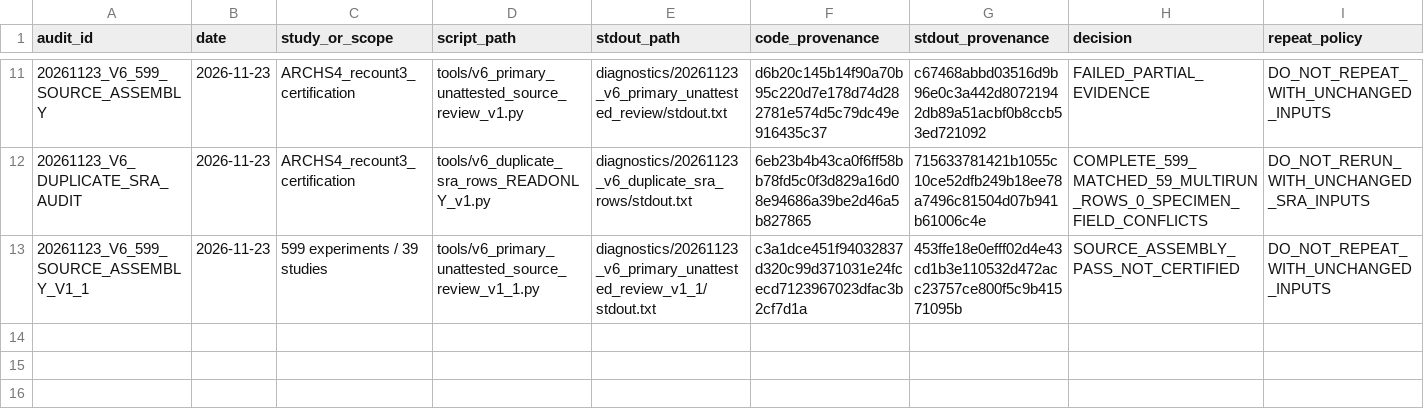
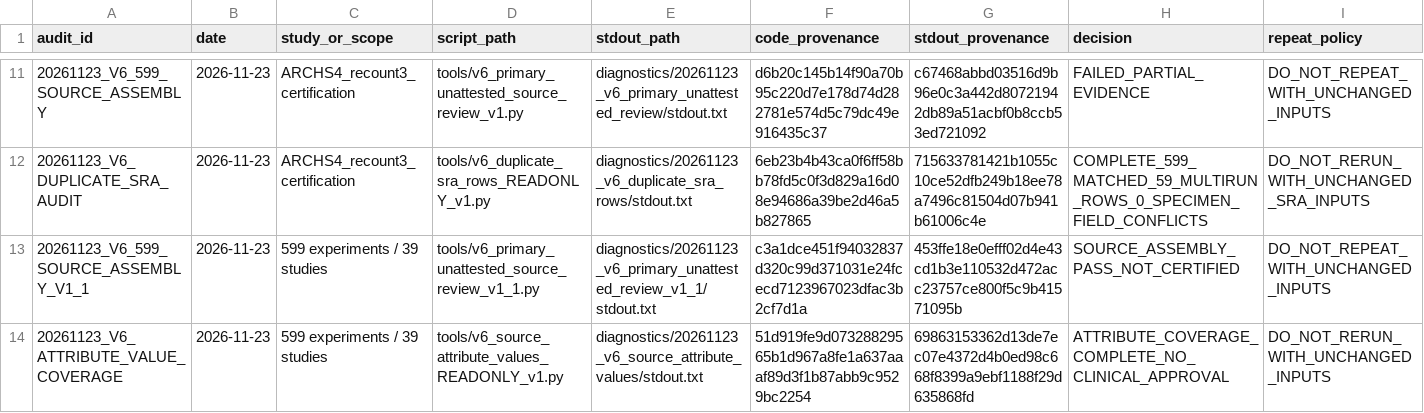
Before and after one commit to nousiaso/recount3-certification-audit, a TSV file: AUDIT_REGISTRY.tsv, drawn as a sheet; only a part is shown, gaps mark what is left out.

Commit message:
Record V6 clinical attribute coverage and provenance

```diff
--- a/AUDIT_REGISTRY.tsv
+++ b/AUDIT_REGISTRY.tsv
@@ -13 +13,2 @@ audit_id	date	study_or_scope	script_path	stdout_path	code_provenance	stdout_prov
 20261123_V6_599_SOURCE_ASSEMBLY_V1_1	2026-11-23	599 experiments / 39 studies	tools/v6_primary_unattested_source_review_v1_1.py	diagnostics/20261123_v6_primary_unattested_review_v1_1/stdout.txt	c3a1dce451f94032837d320c99d371031e24fcecd7123967023dfac3b2cf7d1a	453ffe18e0efff02d4e43cd1b3e110532d472acc23757ce800f5c9b41571095b	SOURCE_ASSEMBLY_PASS_NOT_CERTIFIED	DO_NOT_REPEAT_WITH_UNCHANGED_INPUTS
+20261123_V6_ATTRIBUTE_VALUE_COVERAGE	2026-11-23	599 experiments / 39 studies	tools/v6_source_attribute_values_READONLY_v1.py	diagnostics/20261123_v6_source_attribute_values/stdout.txt	51d919fe9d07328829565b1d967a8fe1a637aaaf89d3f1b87abb9c9529bc2254	69863153362d13de7ec07e4372d4b0ed98c668f8399a9ebf1188f29d635868fd	ATTRIBUTE_COVERAGE_COMPLETE_NO_CLINICAL_APPROVAL	DO_NOT_RERUN_WITH_UNCHANGED_INPUTS
```
Also changed, not shown: 5 other files.
